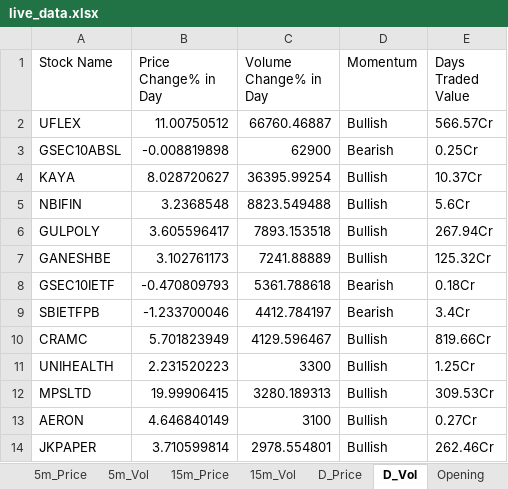
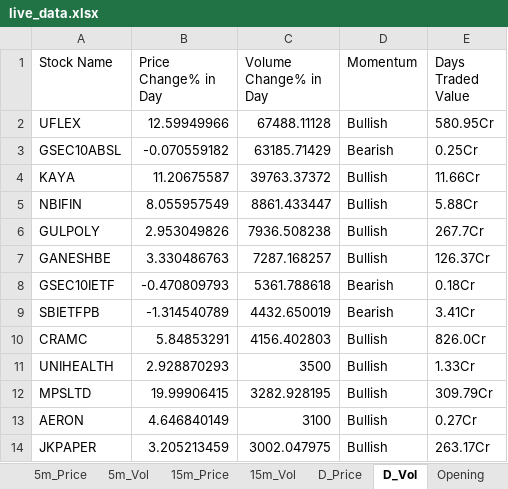
Before and after one commit to srbsharma92/priceAction2, an Excel workbook: data/live_data.xlsx, sheet D_Vol, drawn as a sheet; only a part is shown; values as stored, in another font and other column widths than the file's, no borders; the diff covers the shown part only; the diff names each change by its address in the sheet, - before the commit and + after, or states it on an @@ line.

```diff
--- a/data/live_data.xlsx (sheet D_Vol)
+++ b/data/live_data.xlsx (sheet D_Vol)
-B2 (Price Change% in Day): 11.00750512
+B2 (Price Change% in Day): 12.59949966
-C2 (Volume Change% in Day): 66760.46887
+C2 (Volume Change% in Day): 67488.11128
-E2 (Days Traded Value): 566.57Cr
+E2 (Days Traded Value): 580.95Cr
-B3 (Price Change% in Day): -0.008819898
+B3 (Price Change% in Day): -0.070559182
-C3 (Volume Change% in Day): 62900
+C3 (Volume Change% in Day): 63185.71429
-B4 (Price Change% in Day): 8.028720627
+B4 (Price Change% in Day): 11.20675587
-C4 (Volume Change% in Day): 36395.99254
+C4 (Volume Change% in Day): 39763.37372
-E4 (Days Traded Value): 10.37Cr
+E4 (Days Traded Value): 11.66Cr
-B5 (Price Change% in Day): 3.2368548
+B5 (Price Change% in Day): 8.055957549
-C5 (Volume Change% in Day): 8823.549488
+C5 (Volume Change% in Day): 8861.433447
-E5 (Days Traded Value): 5.6Cr
+E5 (Days Traded Value): 5.88Cr
-B6 (Price Change% in Day): 3.605596417
+B6 (Price Change% in Day): 2.953049826
-C6 (Volume Change% in Day): 7893.153518
+C6 (Volume Change% in Day): 7936.508238
-E6 (Days Traded Value): 267.94Cr
+E6 (Days Traded Value): 267.7Cr
-B7 (Price Change% in Day): 3.102761173
+B7 (Price Change% in Day): 3.330486763
-C7 (Volume Change% in Day): 7241.88889
+C7 (Volume Change% in Day): 7287.168257
-E7 (Days Traded Value): 125.32Cr
+E7 (Days Traded Value): 126.37Cr
-B9 (Price Change% in Day): -1.233700046
+B9 (Price Change% in Day): -1.314540789
-C9 (Volume Change% in Day): 4412.784197
+C9 (Volume Change% in Day): 4432.650019
-E9 (Days Traded Value): 3.4Cr
+E9 (Days Traded Value): 3.41Cr
-B10 (Price Change% in Day): 5.701823949
+B10 (Price Change% in Day): 5.84853291
-C10 (Volume Change% in Day): 4129.596467
+C10 (Volume Change% in Day): 4156.402803
-E10 (Days Traded Value): 819.66Cr
+E10 (Days Traded Value): 826.0Cr
-B11 (Price Change% in Day): 2.231520223
+B11 (Price Change% in Day): 2.928870293
-C11 (Volume Change% in Day): 3300
+C11 (Volume Change% in Day): 3500
-E11 (Days Traded Value): 1.25Cr
+E11 (Days Traded Value): 1.33Cr
-C12 (Volume Change% in Day): 3280.189313
+C12 (Volume Change% in Day): 3282.928195
-E12 (Days Traded Value): 309.53Cr
+E12 (Days Traded Value): 309.79Cr
-B14 (Price Change% in Day): 3.710599814
+B14 (Price Change% in Day): 3.205213459
-C14 (Volume Change% in Day): 2978.554801
+C14 (Volume Change% in Day): 3002.047975
-E14 (Days Traded Value): 262.46Cr
+E14 (Days Traded Value): 263.17Cr
```
Also changed, not shown: 85 added rows, 74 removed rows, 3 moved rows and 210 edited cells elsewhere in this sheet, sheet D_Price, sheet 15m_Vol, sheet 5m_Vol, sheet 15m_Price, sheet 5m_Price, sheet Opening, 1 more sheet.
